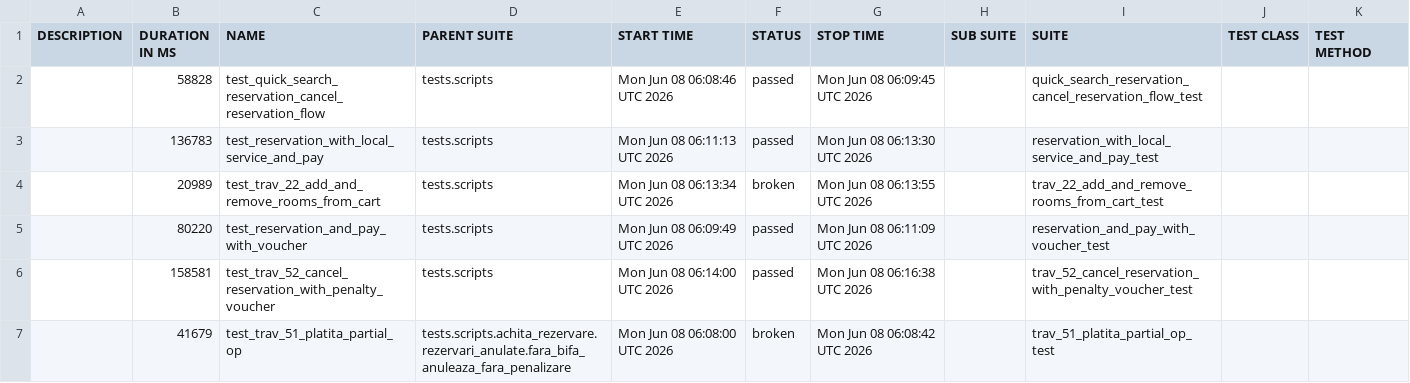
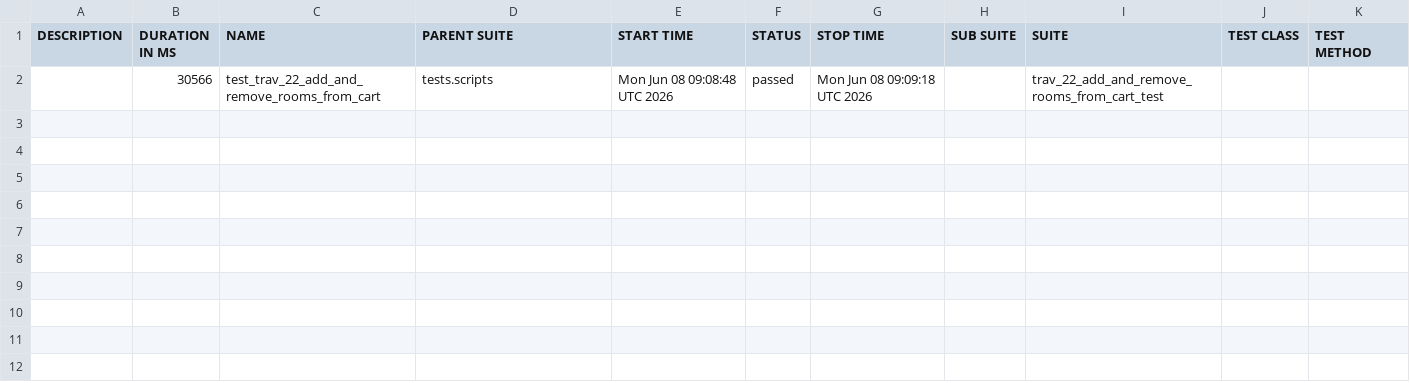
Before and after one commit to gabrielfilipwesrom/qa-reports, a CSV file: data/suites.csv, drawn as a sheet.

```diff
--- a/data/suites.csv
+++ b/data/suites.csv
@@ -1,7 +1,2 @@
 "DESCRIPTION","DURATION IN MS","NAME","PARENT SUITE","START TIME","STATUS","STOP TIME","SUB SUITE","SUITE","TEST CLASS","TEST METHOD"
-"","58828","test_quick_search_reservation_cancel_reservation_flow","tests.scripts","Mon Jun 08 06:08:46 UTC 2026","passed","Mon Jun 08 06:09:45 UTC 2026","","quick_search_reservation_cancel_reservation_flow_test","",""
-"","136783","test_reservation_with_local_service_and_pay","tests.scripts","Mon Jun 08 06:11:13 UTC 2026","passed","Mon Jun 08 06:13:30 UTC 2026","","reservation_with_local_service_and_pay_test","",""
-"","20989","test_trav_22_add_and_remove_rooms_from_cart","tests.scripts","Mon Jun 08 06:13:34 UTC 2026","broken","Mon Jun 08 06:13:55 UTC 2026","","trav_22_add_and_remove_rooms_from_cart_test","",""
-"","80220","test_reservation_and_pay_with_voucher","tests.scripts","Mon Jun 08 06:09:49 UTC 2026","passed","Mon Jun 08 06:11:09 UTC 2026","","reservation_and_pay_with_voucher_test","",""
-"","158581","test_trav_52_cancel_reservation_with_penalty_voucher","tests.scripts","Mon Jun 08 06:14:00 UTC 2026","passed","Mon Jun 08 06:16:38 UTC 2026","","trav_52_cancel_reservation_with_penalty_voucher_test","",""
-"","41679","test_trav_51_platita_partial_op","tests.scripts.achita_rezervare.rezervari_anulate.fara_bifa_anuleaza_fara_penalizare","Mon Jun 08 06:08:00 UTC 2026","broken","Mon Jun 08 06:08:42 UTC 2026","","trav_51_platita_partial_op_test","",""
+"","30566","test_trav_22_add_and_remove_rooms_from_cart","tests.scripts","Mon Jun 08 09:08:48 UTC 2026","passed","Mon Jun 08 09:09:18 UTC 2026","","trav_22_add_and_remove_rooms_from_cart_test","",""
```
Also changed, not shown: 37 other files.
